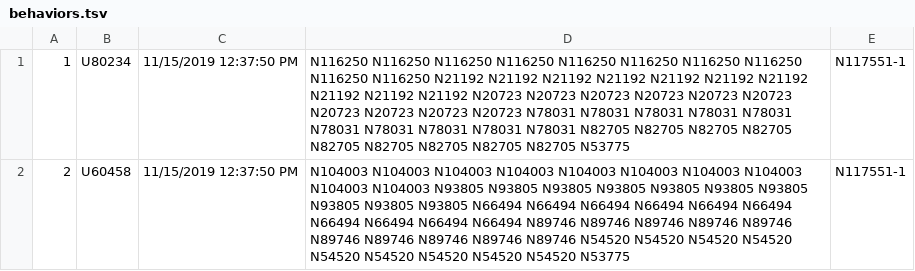
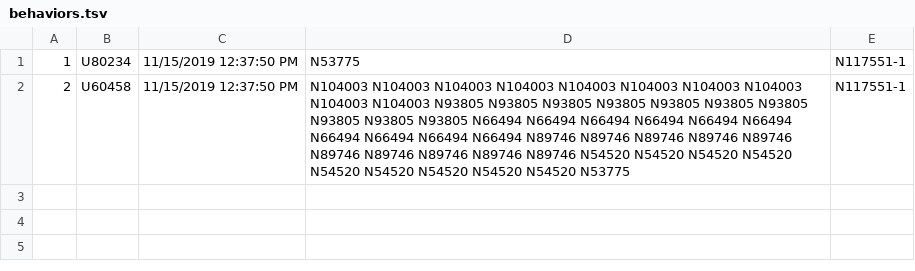
Before and after one commit to tyh666/News-Recommendation-MIND, a TSV file: Code/data/case/MINDlarge_test/behaviors.tsv, drawn as a sheet.

```diff
--- a/Code/data/case/MINDlarge_test/behaviors.tsv
+++ b/Code/data/case/MINDlarge_test/behaviors.tsv
@@ -1,2 +1,2 @@
-1	U80234	11/15/2019 12:37:50 PM	N116250 N116250 N116250 N116250 N116250 N116250 N116250 N116250 N116250 N116250 N21192 N21192 N21192 N21192 N21192 N21192 N21192 N21192 N21192 N21192 N20723 N20723 N20723 N20723 N20723 N20723 N20723 N20723 N20723 N20723 N78031 N78031 N78031 N78031 N78031 N78031 N78031 N78031 N78031 N78031 N82705 N82705 N82705 N82705 N82705 N82705 N82705 N82705 N82705 N53775	N117551-1
+1	U80234	11/15/2019 12:37:50 PM	N53775	N117551-1
 2	U60458	11/15/2019 12:37:50 PM	N104003 N104003 N104003 N104003 N104003 N104003 N104003 N104003 N104003 N104003 N93805 N93805 N93805 N93805 N93805 N93805 N93805 N93805 N93805 N93805 N66494 N66494 N66494 N66494 N66494 N66494 N66494 N66494 N66494 N66494 N89746 N89746 N89746 N89746 N89746 N89746 N89746 N89746 N89746 N89746 N54520 N54520 N54520 N54520 N54520 N54520 N54520 N54520 N54520 N53775	N117551-1
```
Also changed, not shown: 6 other files.
